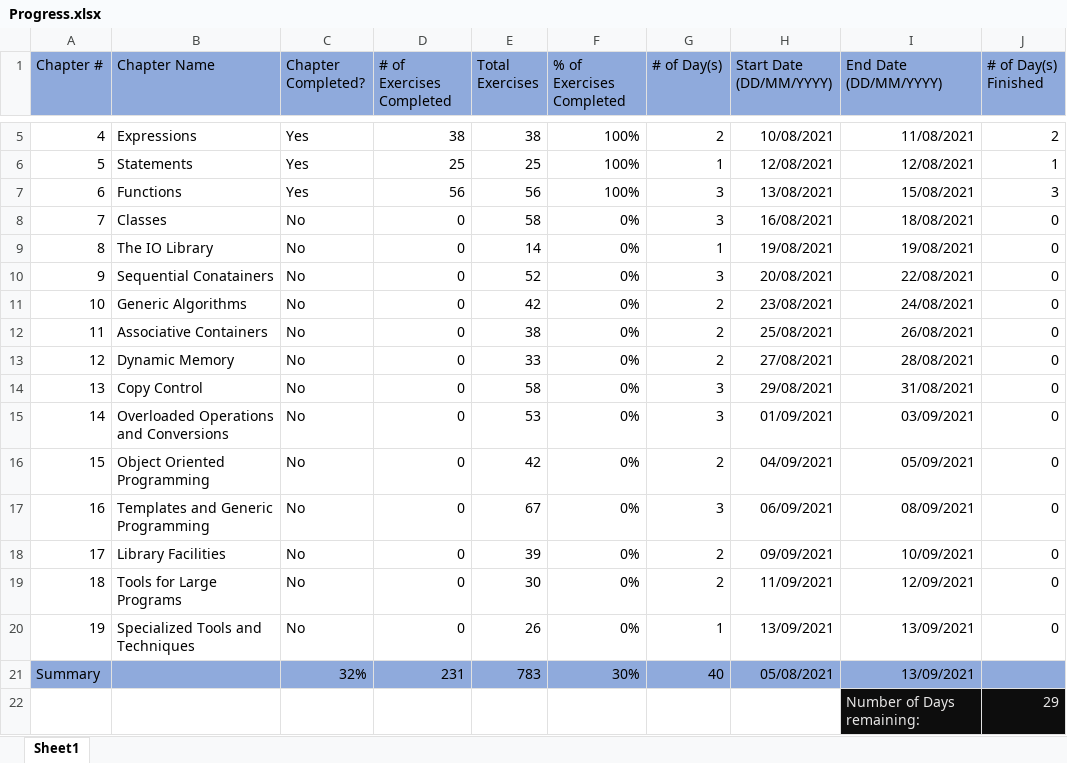
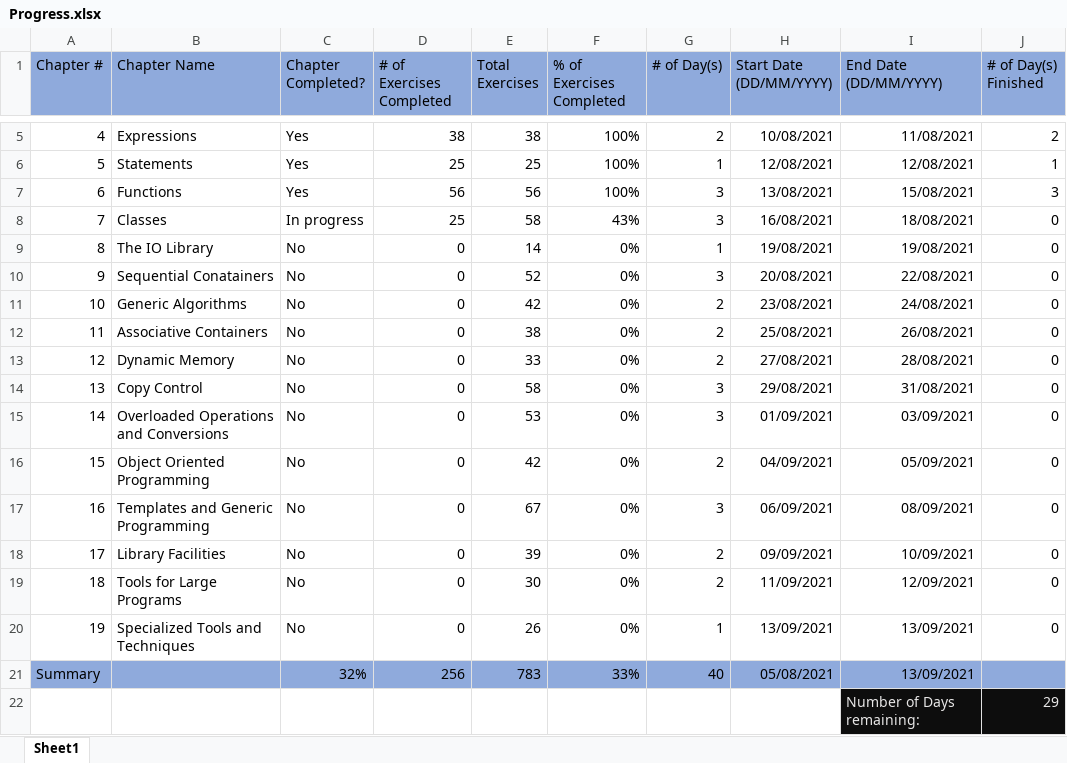
Before and after one commit to F3INTH34RTED/Cpp, an Excel workbook: 01Beginner/Progress.xlsx, sheet Sheet1, drawn as a sheet; only a part is shown, gaps mark what is left out; values as stored, in another font and other column widths than the file's, no borders; conditional formats not drawn; the diff names each change by its address in the sheet, - before the commit and + after, or states it on an @@ line.

Commit message:
Update Progress.xlsx

```diff
--- a/01Beginner/Progress.xlsx (sheet Sheet1)
+++ b/01Beginner/Progress.xlsx (sheet Sheet1)
-C8 (Chapter Completed?): No
+C8 (Chapter Completed?): In progress
-D8 (# of Exercises Completed): 0
+D8 (# of Exercises Completed): 25
-F8 (% of Exercises Completed): 0%
+F8 (% of Exercises Completed): 43%
-D21 (# of Exercises Completed): 231
+D21 (# of Exercises Completed): 256
-F21 (% of Exercises Completed): 30%
+F21 (% of Exercises Completed): 33%
```
